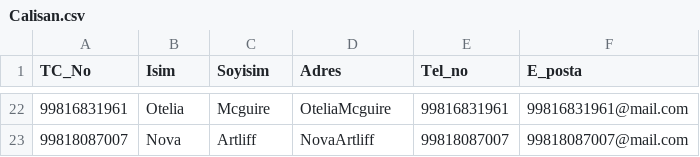
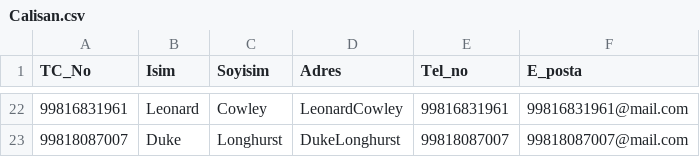
Before and after one commit to sberkan09/SchoolManagement, a CSV file: Docs/DummyData/Data/Calisan.csv, drawn as a sheet; only a part is shown, gaps mark what is left out; the diff covers the shown part only.

```diff
--- a/Docs/DummyData/Data/Calisan.csv
+++ b/Docs/DummyData/Data/Calisan.csv
@@ -22,2 +22,2 @@ TC_No,Isim,Soyisim,Adres,Tel_no,E_posta
-99816831961,Otelia,Mcguire,OteliaMcguire,99816831961,99816831961@mail.com
-99818087007,Nova,Artliff,NovaArtliff,99818087007,99818087007@mail.com
+99816831961,Leonard,Cowley,LeonardCowley,99816831961,99816831961@mail.com
+99818087007,Duke,Longhurst,DukeLonghurst,99818087007,99818087007@mail.com
```
Also changed, not shown: 60 edited cells elsewhere in this file, Docs/DummyData/Data/Ogrenci.csv, Docs/DummyData/Data/Veli.csv, 22 other files.
